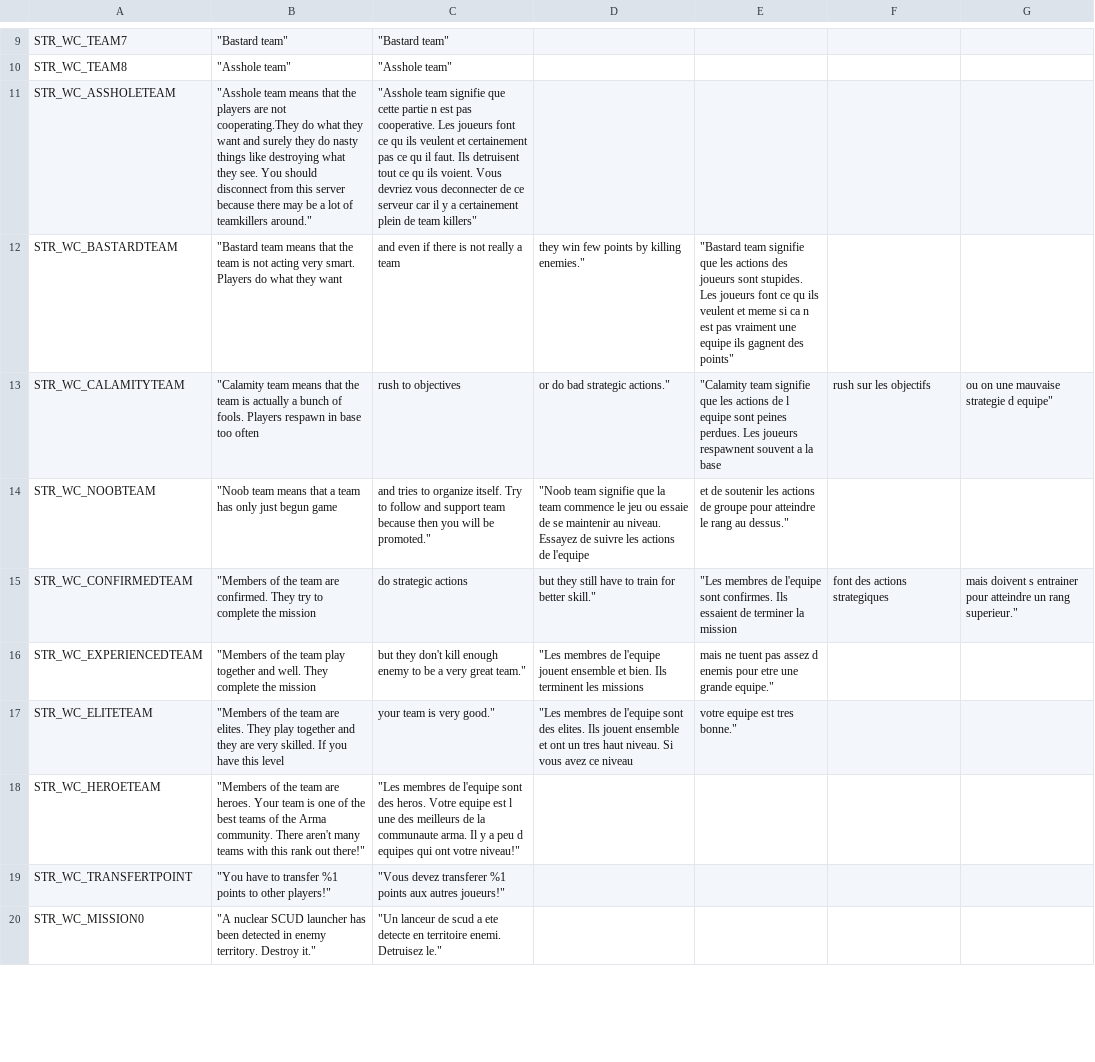
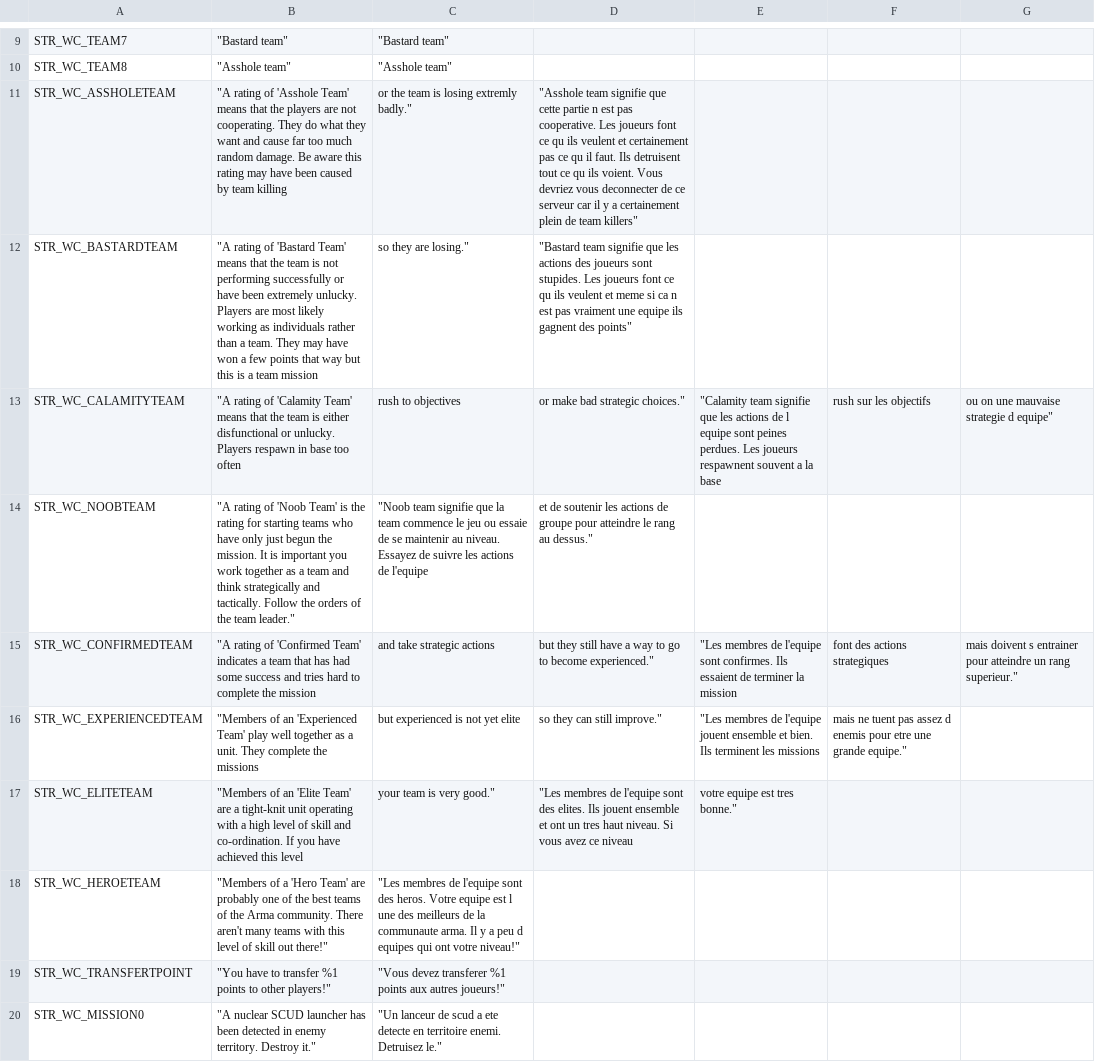
Before and after one commit to code34/war-in-takistan, a CSV file: stringtable.csv, drawn as a sheet; only a part is shown, gaps mark what is left out; the diff covers the shown part only; the diff names each change by its address in the sheet, - before the commit and + after, or states it on an @@ line.

Commit message:
fix translations delete Fruity_Rudy from credits

```diff
--- a/stringtable.csv
+++ b/stringtable.csv
-B11: "Asshole team means that the players are not cooperating.They do what they want and surely they do nasty things like destroying what they see. You should disconnect from this server because there may be a lot of teamkillers around."
+B11: "A rating of 'Asshole Team' means that the players are not cooperating. They do what they want and cause far too much random damage. Be aware this rating may have been caused by team killing
-C11: "Asshole team signifie que cette partie n est pas cooperative. Les joueurs font ce qu ils veulent et certainement pas ce qu il faut. Ils detruisent tout ce qu ils voient. Vous devriez vous deconnecter de ce serveur car il y a certainement plein de team killers"
+C11: or the team is losing extremly badly."
-D11: (empty)
+D11: "Asshole team signifie que cette partie n est pas cooperative. Les joueurs font ce qu ils veulent et certainement pas ce qu il faut. Ils detruisent tout ce qu ils voient. Vous devriez vous deconnecter de ce serveur car il y a certainement plein de team killers"
-B12: "Bastard team means that the team is not acting very smart. Players do what they want
+B12: "A rating of 'Bastard Team' means that the team is not performing successfully or have been extremely unlucky. Players are most likely working as individuals rather than a team. They may have won a few points that way but this is a team mission
-C12: and even if there is not really a team
+C12: so they are losing."
-D12: they win few points by killing enemies."
+D12: "Bastard team signifie que les actions des joueurs sont stupides. Les joueurs font ce qu ils veulent et meme si ca n est pas vraiment une equipe ils gagnent des points"
-E12: "Bastard team signifie que les actions des joueurs sont stupides. Les joueurs font ce qu ils veulent et meme si ca n est pas vraiment une equipe ils gagnent des points"
+E12: (empty)
-B13: "Calamity team means that the team is actually a bunch of fools. Players respawn…
+B13: "A rating of 'Calamity Team' means that the team is either disfunctional or unlucky. Players respawn…
-D13: or do bad strategic actions."
+D13: or make bad strategic choices."
-B14: "Noob team means that a team has only just begun game
+B14: "A rating of 'Noob Team' is the rating for starting teams who have only just begun the mission. It is important you work together as a team and think strategically and tactically. Follow the orders of the team leader."
-C14: and tries to organize itself. Try to follow and support team because then you will be promoted."
+C14: "Noob team signifie que la team commence le jeu ou essaie de se maintenir au niveau. Essayez de suivre les actions de l'equipe
-D14: "Noob team signifie que la team commence le jeu ou essaie de se maintenir au niveau. Essayez de suivre les actions de l'equipe
+D14: et de soutenir les actions de groupe pour atteindre le rang au dessus."
-E14: et de soutenir les actions de groupe pour atteindre le rang au dessus."
+E14: (empty)
-B15: "Members of the team are confirmed. They try to complete…
+B15: "A rating of 'Confirmed Team' indicates a team that has had some success and tries hard to complete…
-C15: do strategic actions
+C15: and take strategic actions
-D15: …still have to train for better skill."
+D15: …still have a way to go to become experienced."
-B16: "Members of the team play together and well. They complete the mission
+B16: "Members of an 'Experienced Team' play well together as a unit. They complete the missions
-C16: but they don't kill enough enemy to be a very great team."
+C16: but experienced is not yet elite
-D16: "Les membres de l'equipe jouent ensemble et bien. Ils terminent les missions
+D16: so they can still improve."
-E16: mais ne tuent pas assez d enemis pour etre une grande equipe."
+E16: "Les membres de l'equipe jouent ensemble et bien. Ils terminent les missions
-F16: (empty)
+F16: mais ne tuent pas assez d enemis pour etre une grande equipe."
-B17: "Members of the team are elites. They play together and they are very skilled. If you have this level
+B17: "Members of an 'Elite Team' are a tight-knit unit operating with a high level of skill and co-ordination. If you have achieved this level
-B18: "Members of the team are heroes. Your team is one of the best teams of the Arma community. There aren't many teams with this rank out there!"
+B18: "Members of a 'Hero Team' are probably one of the best teams of the Arma community. There aren't many teams with this level of skill out there!"
```
Also changed, not shown: 91 edited cells elsewhere in this file, 1 other file.
